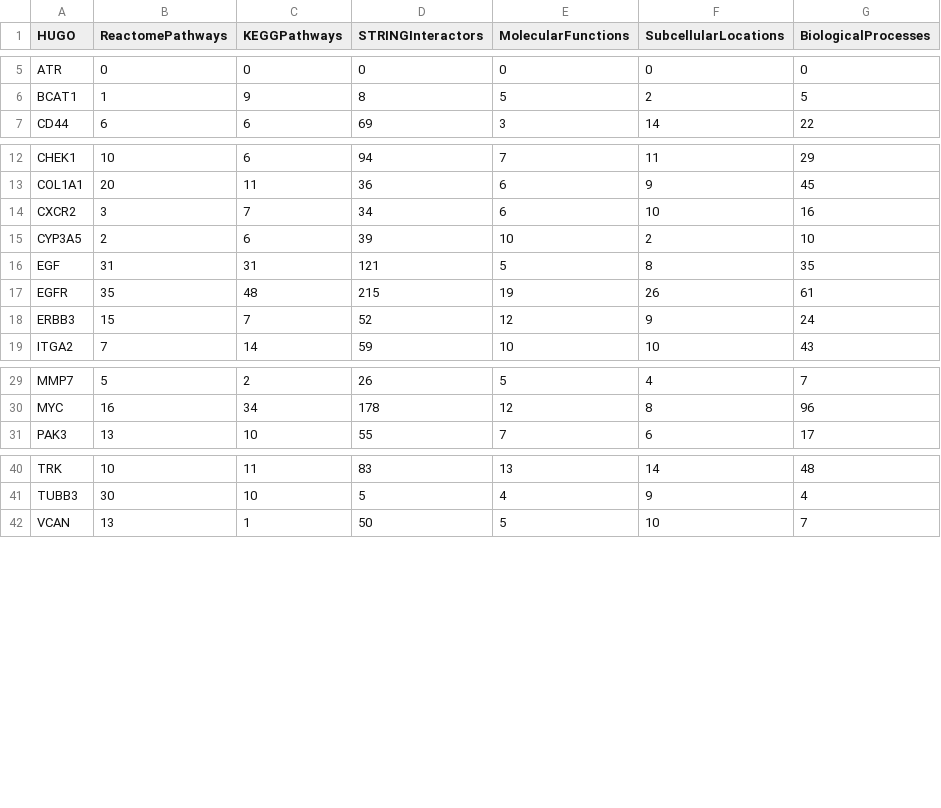
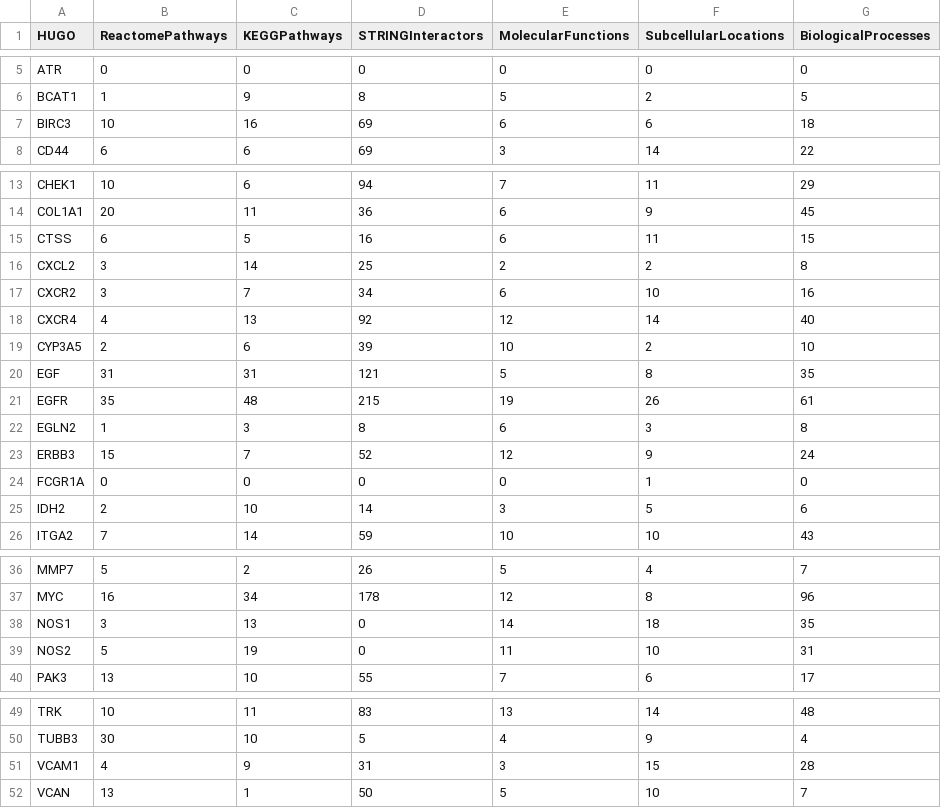
Before and after one commit to cycle20/EZCancerTarget, a CSV file: molecular_background.csv, drawn as a sheet; only a part is shown, gaps mark what is left out.

```diff
--- a/molecular_background.csv
+++ b/molecular_background.csv
@@ -6,2 +6,3 @@ ATR,0,0,0,0,0,0
 BCAT1,1,9,8,5,2,5
+BIRC3,10,16,69,6,6,18
 CD44,6,6,69,3,14,22
@@ -13,3 +14,6 @@ CHEK1,10,6,94,7,11,29
 COL1A1,20,11,36,6,9,45
+CTSS,6,5,16,6,11,15
+CXCL2,3,14,25,2,2,8
 CXCR2,3,7,34,6,10,16
+CXCR4,4,13,92,12,14,40
 CYP3A5,2,6,39,10,2,10
@@ -17,3 +21,6 @@ EGF,31,31,121,5,8,35
 EGFR,35,48,215,19,26,61
+EGLN2,1,3,8,6,3,8
 ERBB3,15,7,52,12,9,24
+FCGR1A,0,0,0,0,1,0
+IDH2,2,10,14,3,5,6
 ITGA2,7,14,59,10,10,43
@@ -30,2 +37,4 @@ MMP7,5,2,26,5,4,7
 MYC,16,34,178,12,8,96
+NOS1,3,13,0,14,18,35
+NOS2,5,19,0,11,10,31
 PAK3,13,10,55,7,6,17
@@ -41,2 +50,3 @@ TRK,10,11,83,13,14,48
 TUBB3,30,10,5,4,9,4
+VCAM1,4,9,31,3,15,28
 VCAN,13,1,50,5,10,7
```
Also changed, not shown: compounds_summary.csv, 1 other file.
